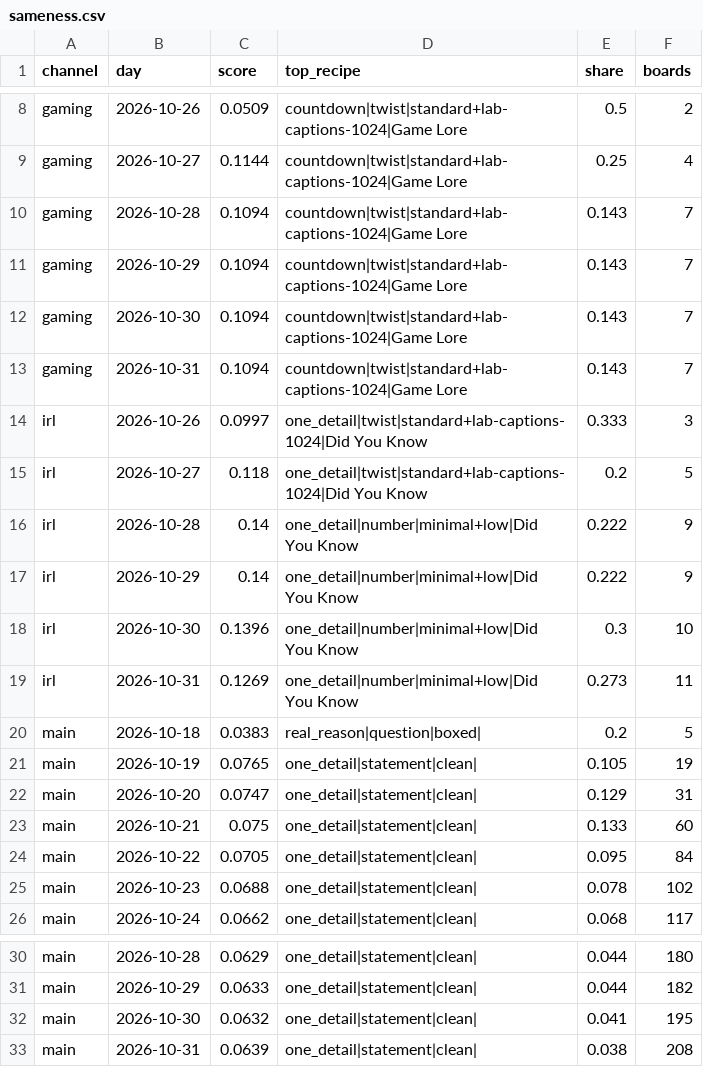
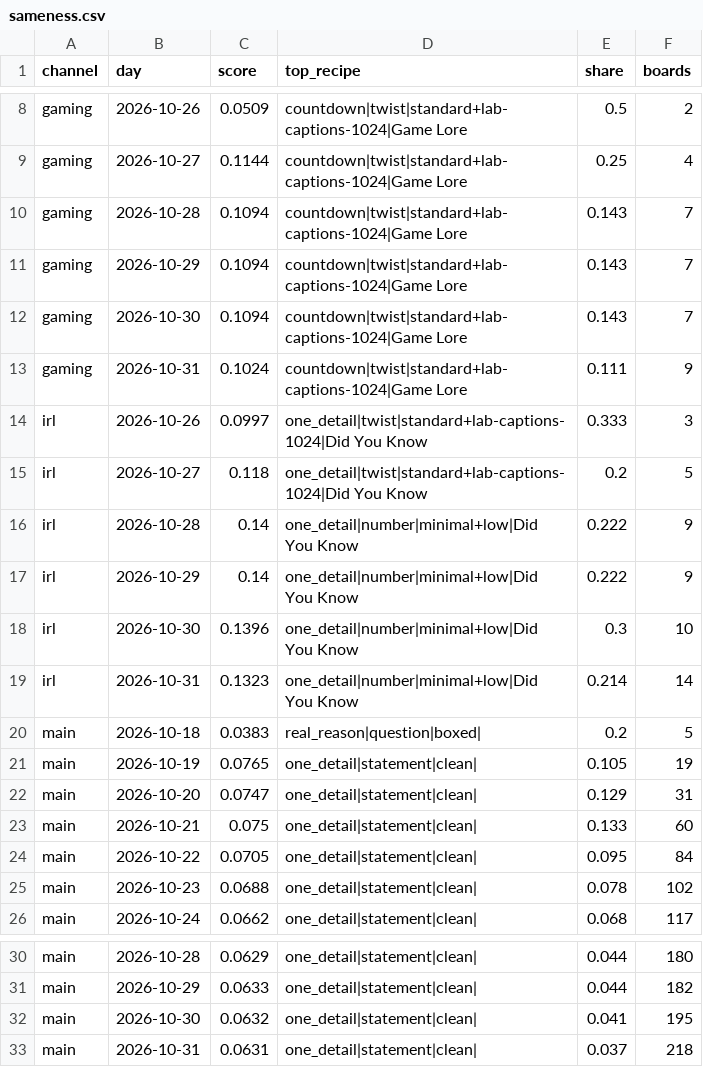
Before and after one commit to quickplay-studio/quickplay-autopilot, a CSV file: analytics/sameness.csv, drawn as a sheet; only a part is shown, gaps mark what is left out.

Commit message:
Gemini boards 2026-10-31 14:50

```diff
--- a/analytics/sameness.csv
+++ b/analytics/sameness.csv
@@ -12,3 +12,3 @@ gaming,2026-10-29,0.1094,countdown|twist|standard+lab-captions-1024|Game Lore,0.
 gaming,2026-10-30,0.1094,countdown|twist|standard+lab-captions-1024|Game Lore,0.143,7
-gaming,2026-10-31,0.1094,countdown|twist|standard+lab-captions-1024|Game Lore,0.143,7
+gaming,2026-10-31,0.1024,countdown|twist|standard+lab-captions-1024|Game Lore,0.111,9
 irl,2026-10-26,0.0997,one_detail|twist|standard+lab-captions-1024|Did You Know,0.333,3
@@ -18,3 +18,3 @@ irl,2026-10-29,0.14,one_detail|number|minimal+low|Did You Know,0.222,9
 irl,2026-10-30,0.1396,one_detail|number|minimal+low|Did You Know,0.3,10
-irl,2026-10-31,0.1269,one_detail|number|minimal+low|Did You Know,0.273,11
+irl,2026-10-31,0.1323,one_detail|number|minimal+low|Did You Know,0.214,14
 main,2026-10-18,0.0383,real_reason|question|boxed|,0.2,5
@@ -32,2 +32,2 @@ main,2026-10-29,0.0633,one_detail|statement|clean|,0.044,182
 main,2026-10-30,0.0632,one_detail|statement|clean|,0.041,195
-main,2026-10-31,0.0639,one_detail|statement|clean|,0.038,208
+main,2026-10-31,0.0631,one_detail|statement|clean|,0.037,218
```
Also changed, not shown: 20 other files.
